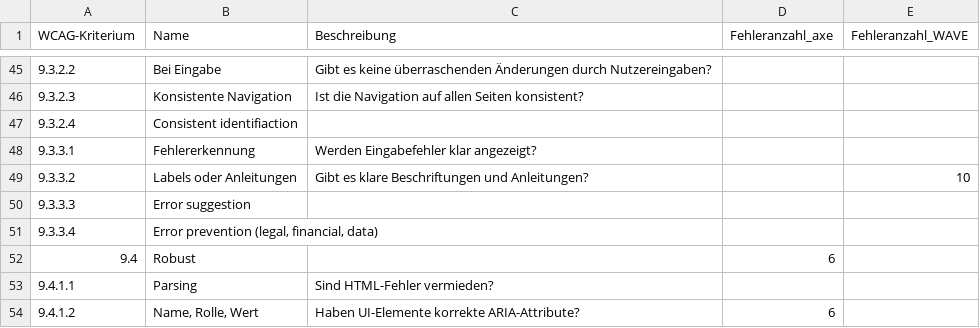
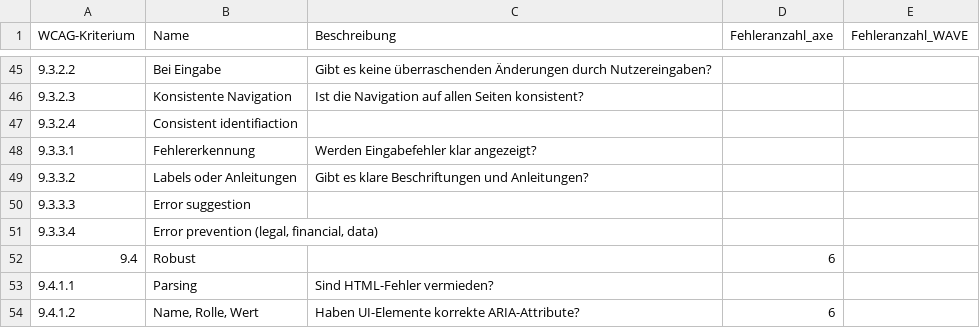
Before and after one commit to mcfiet/bachelor-thesis, a TSV file: thesis/csv/wcag_analyse_Telekom.tsv, drawn as a sheet; only a part is shown, gaps mark what is left out; the diff covers the shown part only.

```diff
--- a/thesis/csv/wcag_analyse_Telekom.tsv
+++ b/thesis/csv/wcag_analyse_Telekom.tsv
@@ -48,3 +48,3 @@ WCAG-Kriterium	Name	Beschreibung	Fehleranzahl_axe	Fehleranzahl_WAVE
 9.3.3.1	Fehlererkennung	Werden Eingabefehler klar angezeigt?		
-9.3.3.2	Labels oder Anleitungen	Gibt es klare Beschriftungen und Anleitungen?		10
+9.3.3.2	Labels oder Anleitungen	Gibt es klare Beschriftungen und Anleitungen?		
 9.3.3.3	Error suggestion			
```
Also changed, not shown: 9 edited cells elsewhere in this file, thesis/csv/output/wcag_analyse_HVV_xxxx.csv, thesis/csv/output/wcag_analyse_Telekom_xxxx.csv, 21 other files.
